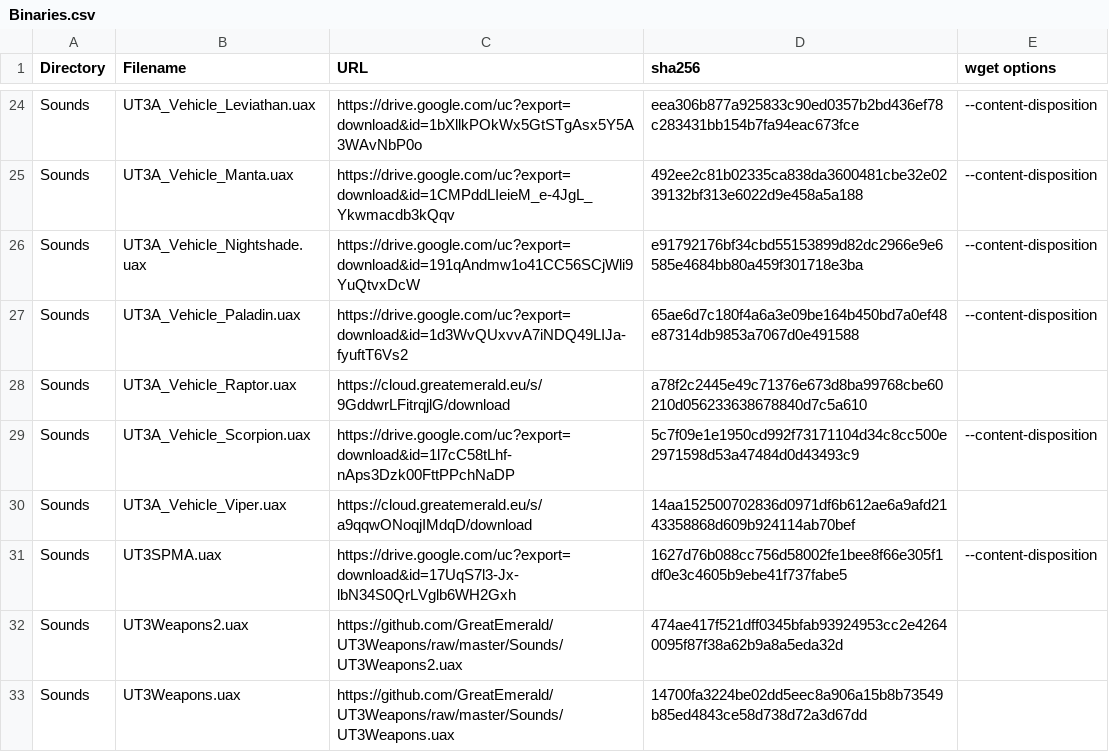
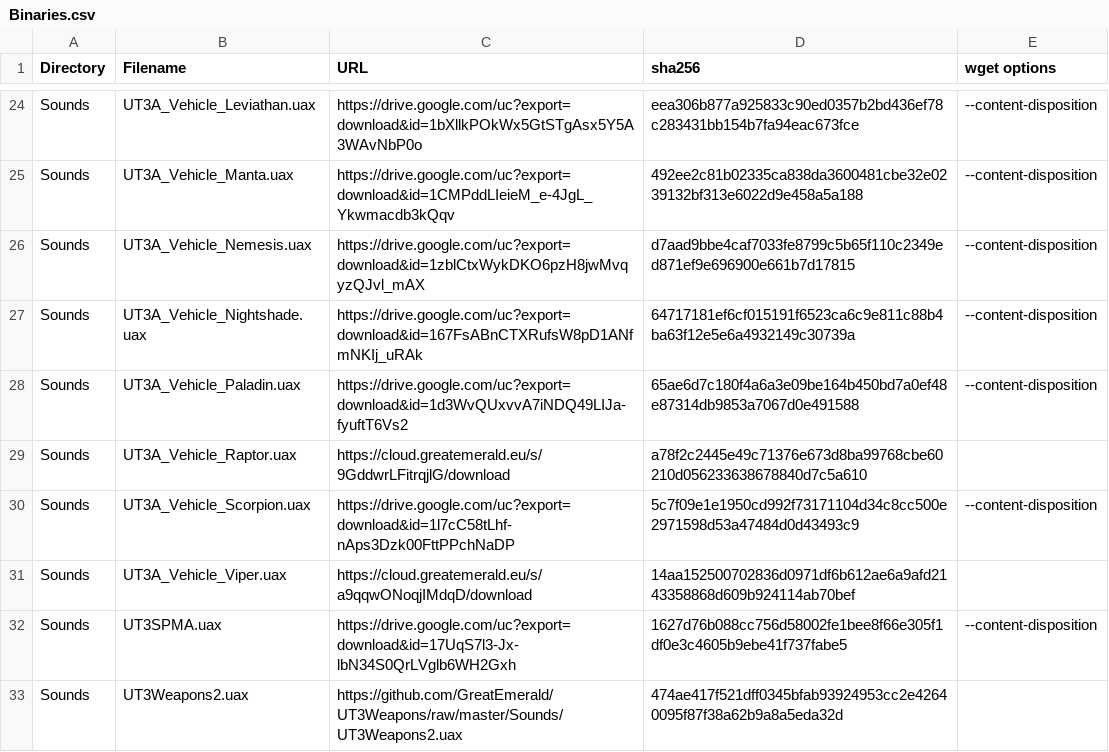
Before and after one commit to GreatEmerald/UT3Vehicles, a CSV file: Binaries.csv, drawn as a sheet; only a part is shown, gaps mark what is left out; the shorter side is filled out with more unchanged rows.

Commit message:
Update Binaries.csv

```diff
--- a/Binaries.csv
+++ b/Binaries.csv
@@ -25,3 +25,4 @@ Sounds,UT3A_Vehicle_Leviathan.uax,https://drive.google.com/uc?export=download&id
 Sounds,UT3A_Vehicle_Manta.uax,https://drive.google.com/uc?export=download&id=1CMPddLIeieM_e-4JgL_Ykwmacdb3kQqv,492ee2c81b02335ca838da3600481cbe32e0239132bf313e6022d9e458a5a188,--content-disposition
-Sounds,UT3A_Vehicle_Nightshade.uax,https://drive.google.com/uc?export=download&id=191qAndmw1o41CC56SCjWli9YuQtvxDcW,e91792176bf34cbd55153899d82dc2966e9e6585e4684bb80a459f301718e3ba,--content-disposition
+Sounds,UT3A_Vehicle_Nemesis.uax,https://drive.google.com/uc?export=download&id=1zblCtxWykDKO6pzH8jwMvqyzQJvl_mAX,d7aad9bbe4caf7033fe8799c5b65f110c2349ed871ef9e696900e661b7d17815,--content-disposition
+Sounds,UT3A_Vehicle_Nightshade.uax,https://drive.google.com/uc?export=download&id=167FsABnCTXRufsW8pD1ANfmNKIj_uRAk,64717181ef6cf015191f6523ca6c9e811c88b4ba63f12e5e6a4932149c30739a,--content-disposition
 Sounds,UT3A_Vehicle_Paladin.uax,https://drive.google.com/uc?export=download&id=1d3WvQUxvvA7iNDQ49LIJa-fyuftT6Vs2,65ae6d7c180f4a6a3e09be164b450bd7a0ef48e87314db9853a7067d0e491588,--content-disposition
```
